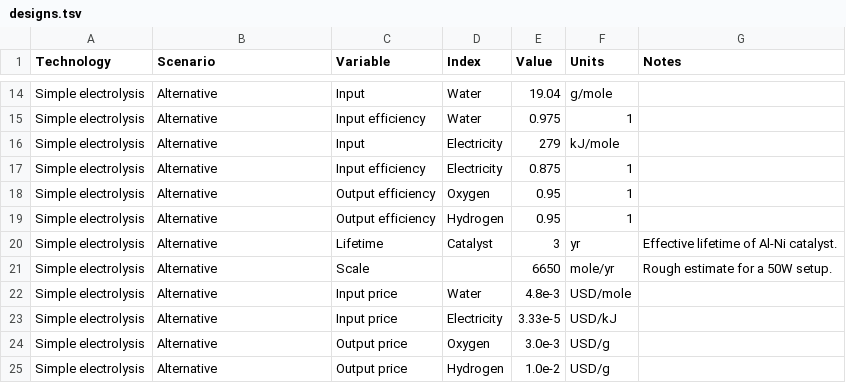
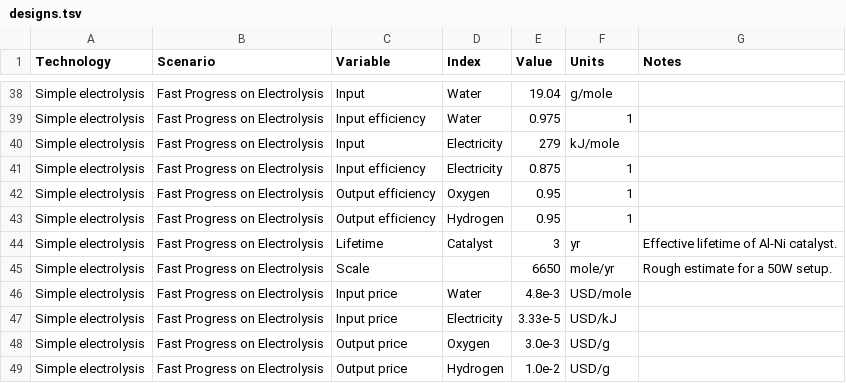
Before and after one commit to NREL/tyche, a TSV file: framework/data/designs.tsv, drawn as a sheet; only a part is shown, gaps mark what is left out; addresses are those after the commit; the diff covers the shown part only; the diff names each change by its address in the sheet, - before the commit and + after, or states it on an @@ line.

```diff
--- a/framework/data/designs.tsv
+++ b/framework/data/designs.tsv
-B38:B49 (Scenario): Alternative
+B38:B49 (Scenario): Fast Progress on Electrolysis
```
Also changed, not shown: 24 added rows and 12 edited cells elsewhere in this file, framework/data/parameters.tsv, 6 other files.
